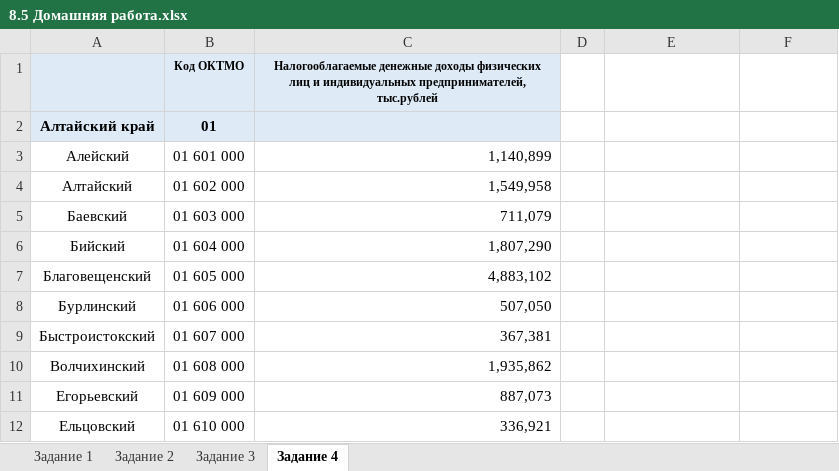
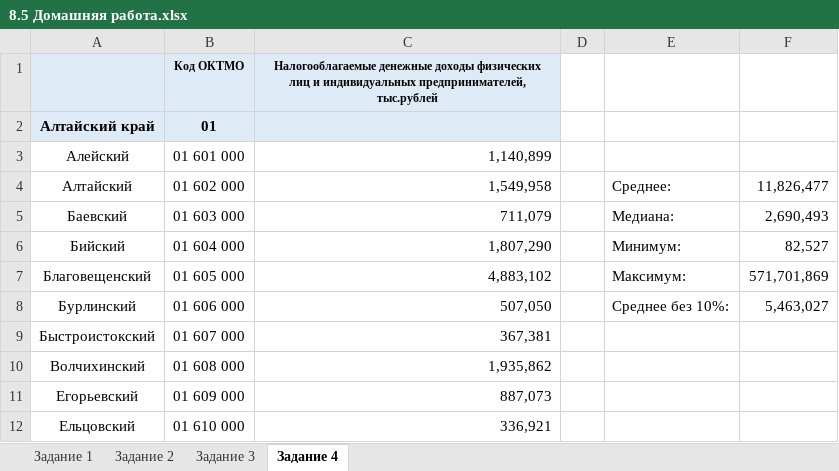
Before and after one commit to VilkovSergey/Excel, an Excel workbook: 8_Модуль/ПРАКТИКА/8.5 Домашняя работа.xlsx, sheet Задание 4, drawn as a sheet; only a part is shown; values as stored, in another font and other column widths than the file's, no borders; charts and pictures not drawn; the diff names each change by its address in the sheet, - before the commit and + after, or states it on an @@ line.

Commit message:
Закончил 8 Модуль

```diff
--- a/8_Модуль/ПРАКТИКА/8.5 Домашняя работа.xlsx (sheet Задание 4)
+++ b/8_Модуль/ПРАКТИКА/8.5 Домашняя работа.xlsx (sheet Задание 4)
-E4: (empty)
+E4: Среднее:
-F4: (empty)
+F4: 11,826,477
-E5: (empty)
+E5: Медиана:
-F5: (empty)
+F5: 2,690,493
-E6: (empty)
+E6: Минимум:
-F6: (empty)
+F6: 82,527
-E7: (empty)
+E7: Максимум:
-F7: (empty)
+F7: 571,701,869
-E8: (empty)
+E8: Среднее без 10%:
-F8: (empty)
+F8: 5,463,027
```
